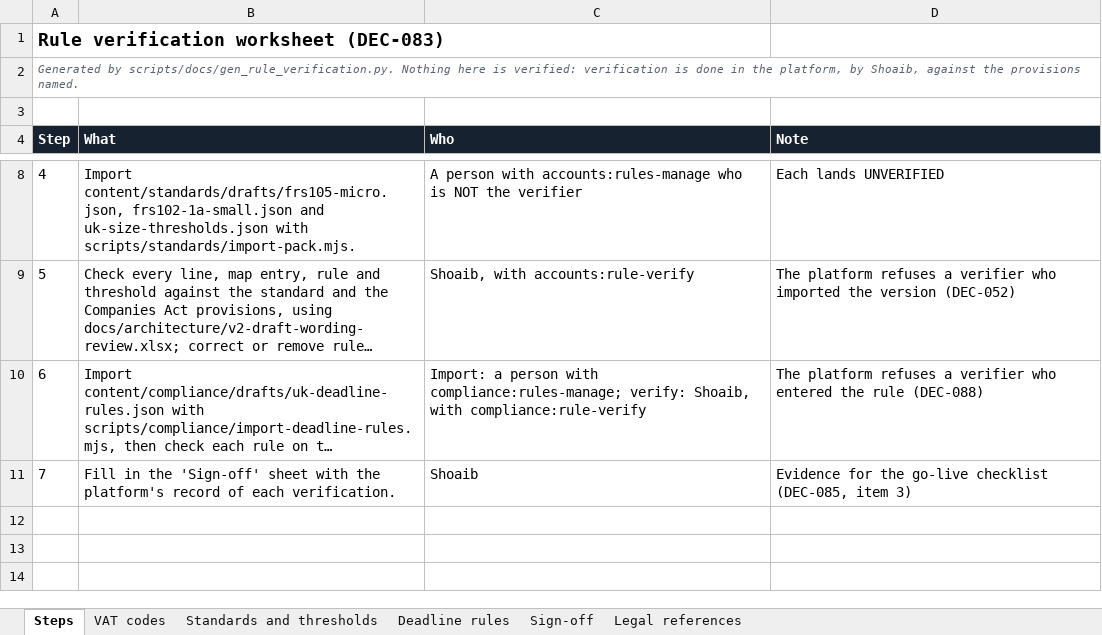
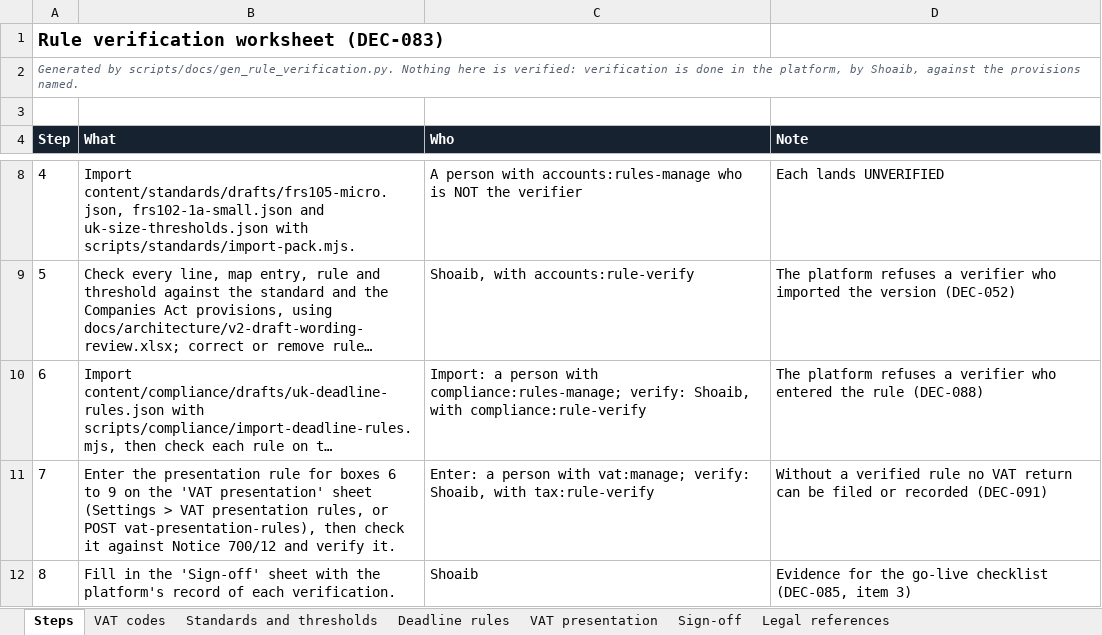
Before and after one commit to mianshoaiblhr/UK-Accounting-Platform, an Excel workbook: docs/legal/rule-verification-worksheet.xlsx, sheet Steps, drawn as a sheet; only a part is shown, gaps mark what is left out; long unchanged cells end in …; values as stored, in another font and other column widths than the file's, no borders; addresses are those after the commit; the diff names each change by its address in the sheet, - before the commit and + after, or states it on an @@ line.

```diff
--- a/docs/legal/rule-verification-worksheet.xlsx (sheet Steps)
+++ b/docs/legal/rule-verification-worksheet.xlsx (sheet Steps)
+sheet tab: VAT presentation
+row 11: 7 | Enter the presentation rule for boxes 6 to 9 on the 'VAT presentation' sheet (Settings > VAT presentation rules, or POST vat-presentation-rules), then check it against Notice 700/12 and verify it. | Enter: a person with vat:manage; verify: Shoaib, with tax:rule-verify | Without a verified rule no VAT return can be filed or recorded (DEC-091)
@@ column A (Step) renumbered from row 12 down @@
```
Also changed, not shown: sheet Legal references, sheet Sign-off, docs/architecture/v5-m1-golden-workings.xlsx, 37 other files.
